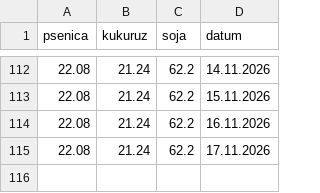
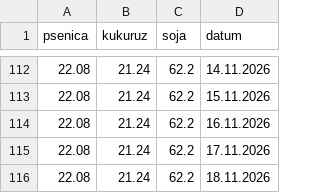
Before and after one commit to grifon95/stips-market-bot, a CSV file: istorija_cena.csv, drawn as a sheet; only a part is shown, gaps mark what is left out.

Commit message:
Update price history

```diff
--- a/istorija_cena.csv
+++ b/istorija_cena.csv
@@ -115 +115,2 @@ psenica,kukuruz,soja,datum
 22.08,21.24,62.2,17.11.2026
+22.08,21.24,62.2,18.11.2026
```
